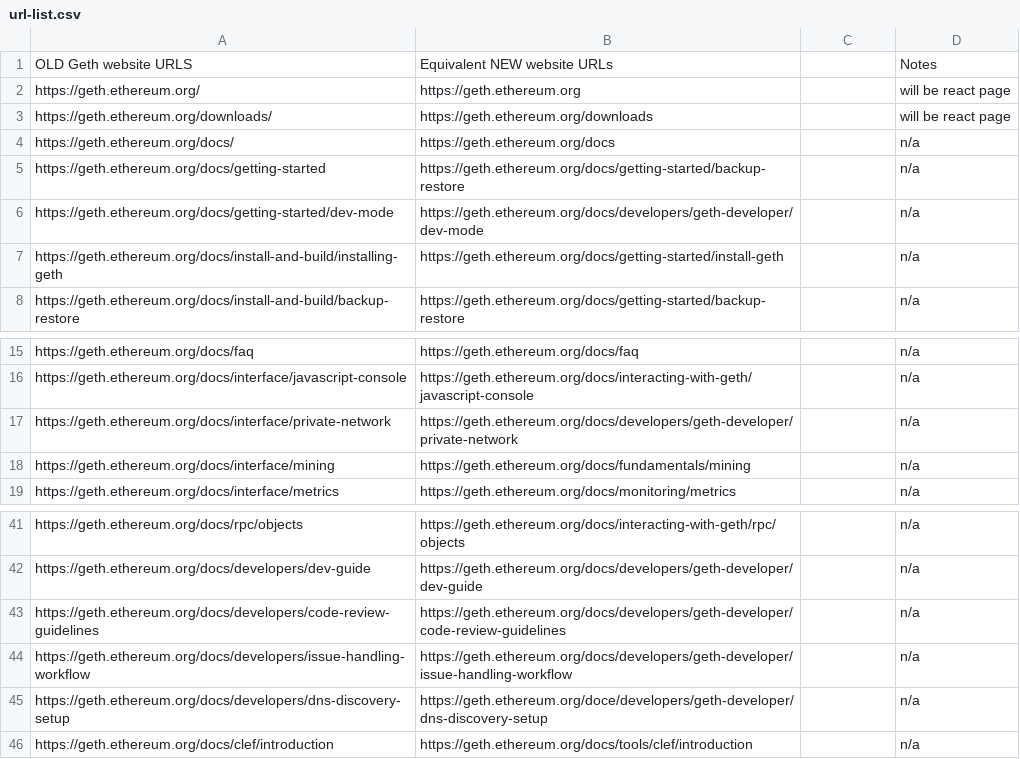
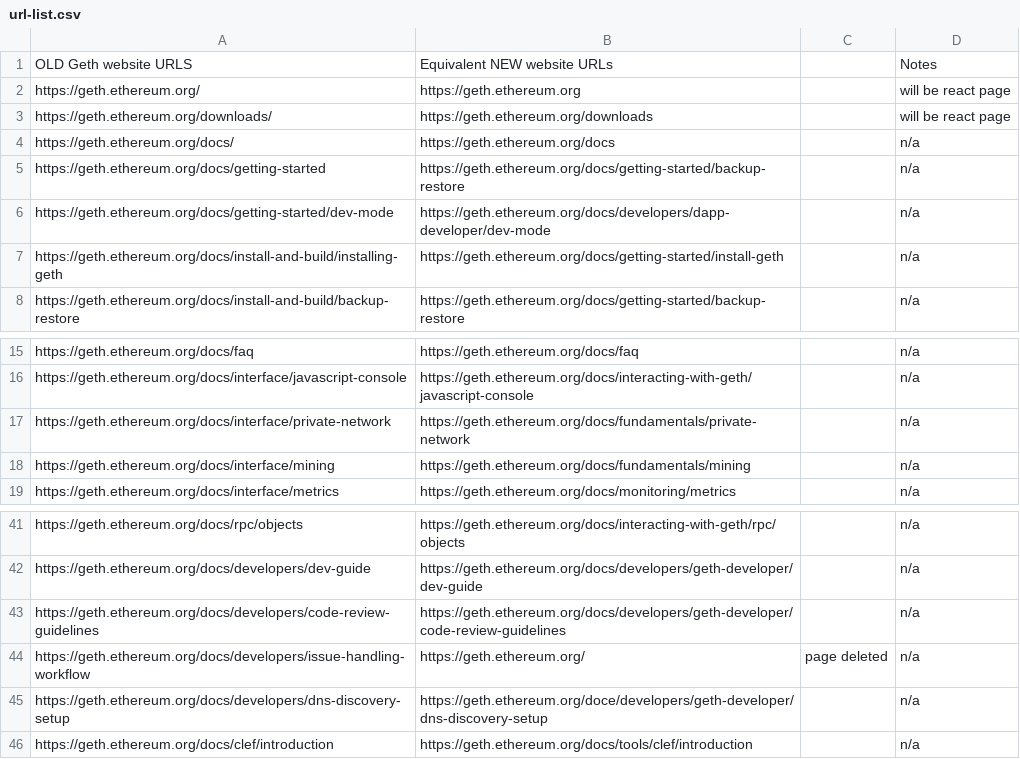
Before and after one commit to Bct-crypto/geth-website, a CSV file: url-list.csv, drawn as a sheet; only a part is shown, gaps mark what is left out.

Commit message:
docs: move some pages (#169)
Moves a few pages to new locations based on feedback from Geth team.

Co-authored-by: Felix Lange <fjl@twurst.com>

```diff
--- a/url-list.csv
+++ b/url-list.csv
@@ -5,3 +5,3 @@ https://geth.ethereum.org/docs/,https://geth.ethereum.org/docs,,n/a
 https://geth.ethereum.org/docs/getting-started,https://geth.ethereum.org/docs/getting-started/backup-restore,,n/a
-https://geth.ethereum.org/docs/getting-started/dev-mode,https://geth.ethereum.org/docs/developers/geth-developer/dev-mode,,n/a
+https://geth.ethereum.org/docs/getting-started/dev-mode,https://geth.ethereum.org/docs/developers/dapp-developer/dev-mode,,n/a
 https://geth.ethereum.org/docs/install-and-build/installing-geth,https://geth.ethereum.org/docs/getting-started/install-geth,,n/a
@@ -16,3 +16,3 @@ https://geth.ethereum.org/docs/faq,https://geth.ethereum.org/docs/faq,,n/a
 https://geth.ethereum.org/docs/interface/javascript-console,https://geth.ethereum.org/docs/interacting-with-geth/javascript-console,,n/a
-https://geth.ethereum.org/docs/interface/private-network,https://geth.ethereum.org/docs/developers/geth-developer/private-network,,n/a
+https://geth.ethereum.org/docs/interface/private-network,https://geth.ethereum.org/docs/fundamentals/private-network,,n/a
 https://geth.ethereum.org/docs/interface/mining,https://geth.ethereum.org/docs/fundamentals/mining,,n/a
@@ -43,3 +43,3 @@ https://geth.ethereum.org/docs/developers/dev-guide,https://geth.ethereum.org/do
 https://geth.ethereum.org/docs/developers/code-review-guidelines,https://geth.ethereum.org/docs/developers/geth-developer/code-review-guidelines,,n/a
-https://geth.ethereum.org/docs/developers/issue-handling-workflow,https://geth.ethereum.org/docs/developers/geth-developer/issue-handling-workflow,,n/a
+https://geth.ethereum.org/docs/developers/issue-handling-workflow,https://geth.ethereum.org/,page deleted,n/a
 https://geth.ethereum.org/docs/developers/dns-discovery-setup,https://geth.ethereum.org/doce/developers/geth-developer/dns-discovery-setup,,n/a
```
Also changed, not shown: 5 other files.
